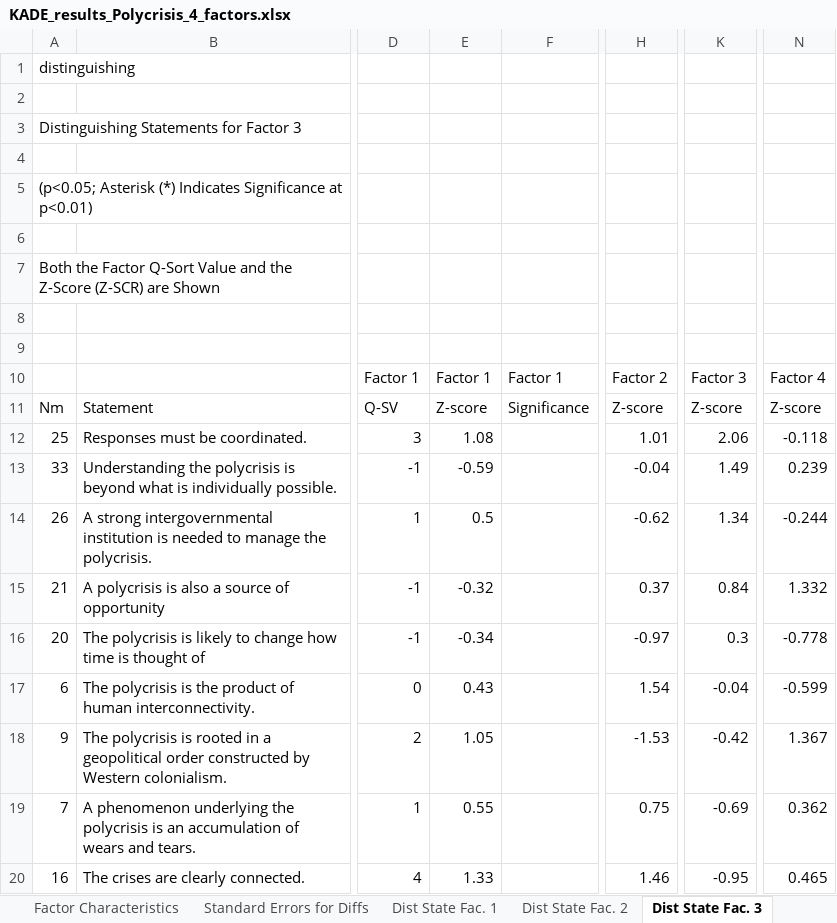
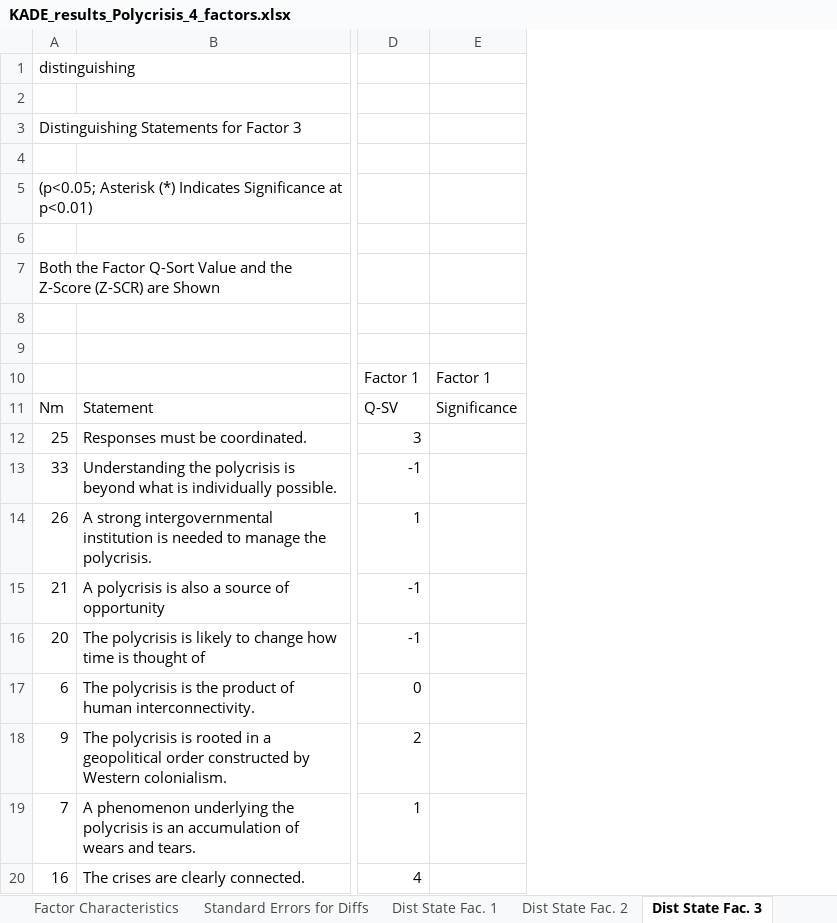
Before and after one commit to LouisD-KVA/Polycrisis-Q-method, an Excel workbook: Data/KADE_results_Polycrisis_4_factors.xlsx, sheet Dist State Fac. 3, drawn as a sheet; only a part is shown, gaps mark what is left out; values as stored, in another font and other column widths than the file's, no borders; the diff names each change by its address in the sheet, - before the commit and + after, or states it on an @@ line.

```diff
--- a/Data/KADE_results_Polycrisis_4_factors.xlsx (sheet Dist State Fac. 3)
+++ b/Data/KADE_results_Polycrisis_4_factors.xlsx (sheet Dist State Fac. 3)
-column E, rows 10-20: Factor 1 | Z-score | 1.08 | -0.59 | 0.5 | -0.32 | -0.34 | 0.43 | 1.05 | 0.55 | 1.33
-column H, rows 10-20: Factor 2 | Z-score | 1.01 | -0.04 | -0.62 | 0.37 | -0.97 | 1.54 | -1.53 | 0.75 | 1.46
-column K, rows 10-20: Factor 3 | Z-score | 2.06 | 1.49 | 1.34 | 0.84 | 0.3 | -0.04 | -0.42 | -0.69 | -0.95
-column N, rows 10-20: Factor 4 | Z-score | -0.118 | 0.239 | -0.244 | 1.332 | -0.778 | -0.599 | 1.367 | 0.362 | 0.465
```
Also changed, not shown: sheet Factor Score Ranks, sheet Dist State Fac. 4, sheet Dist State Fac. 2, sheet Dist State Fac. 1, 17 other files.
